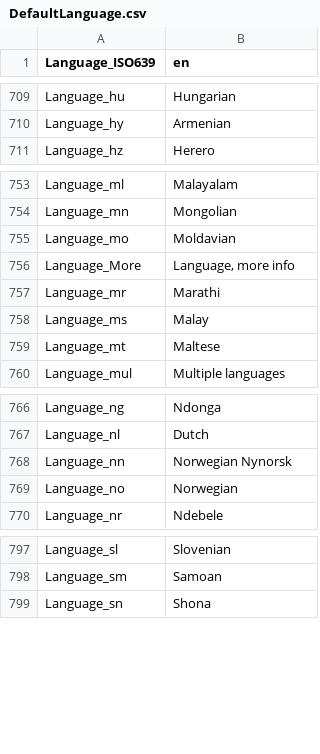
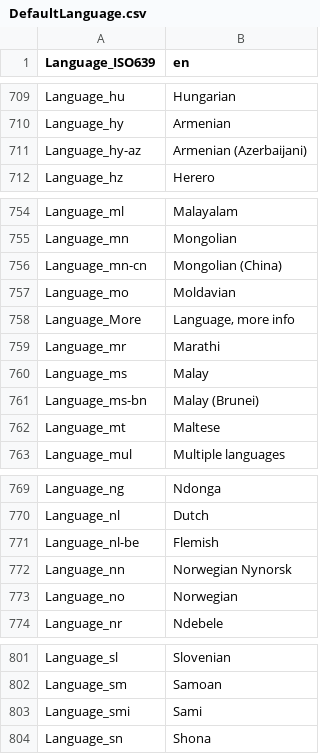
Before and after one commit to MediaArea/MediaInfoLib, a CSV file: Source/Resource/Text/Language/DefaultLanguage.csv, drawn as a sheet; only a part is shown, gaps mark what is left out; the diff names each change by its address in the sheet, - before the commit and + after, or states it on an @@ line.

Commit message:
Decode more mpeg4 languages

```diff
--- a/Source/Resource/Text/Language/DefaultLanguage.csv
+++ b/Source/Resource/Text/Language/DefaultLanguage.csv
+row 711: Language_hy-az | Armenian (Azerbaijani)
+row 756: Language_mn-cn | Mongolian (China)
+row 761: Language_ms-bn | Malay (Brunei)
+row 771: Language_nl-be | Flemish
+row 803: Language_smi | Sami
```
Also changed, not shown: 2 other files.
